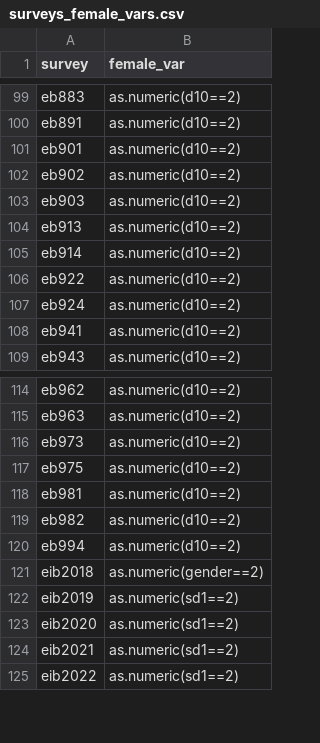
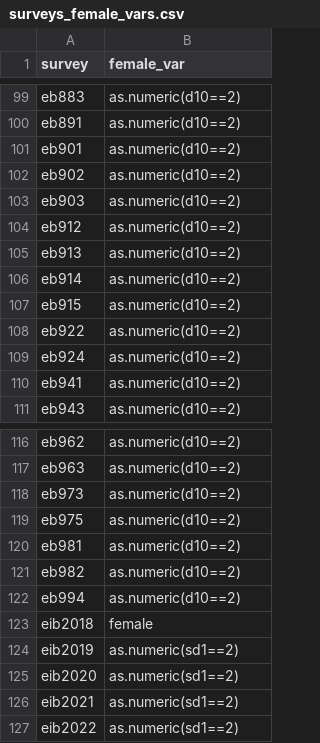
Before and after one commit to fsolt/climate_facing, a CSV file: data-raw/surveys_female_vars.csv, drawn as a sheet; only a part is shown, gaps mark what is left out.

```diff
--- a/data-raw/surveys_female_vars.csv
+++ b/data-raw/surveys_female_vars.csv
@@ -103,4 +103,6 @@ eb902,as.numeric(d10==2)
 eb903,as.numeric(d10==2)
+eb912,as.numeric(d10==2)
 eb913,as.numeric(d10==2)
 eb914,as.numeric(d10==2)
+eb915,as.numeric(d10==2)
 eb922,as.numeric(d10==2)
@@ -120,3 +122,3 @@ eb982,as.numeric(d10==2)
 eb994,as.numeric(d10==2)
-eib2018,as.numeric(gender==2)
+eib2018,female
 eib2019,as.numeric(sd1==2)
```
Also changed, not shown: data-raw/surveys_cc1.csv, 4 other files.
